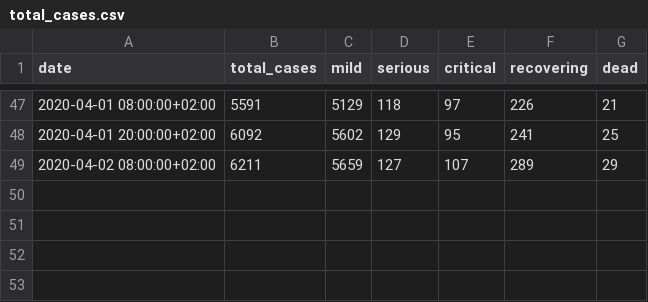
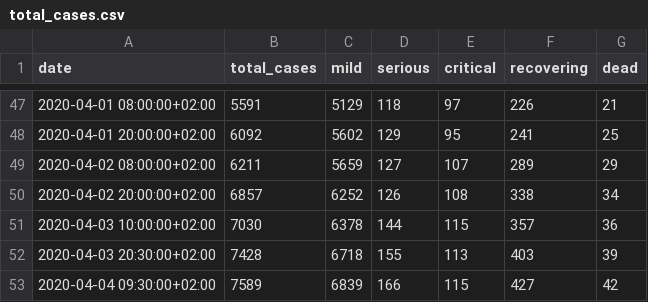
Before and after one commit to tsvikas/COVID-19-Israel-data, a CSV file: daily_reports/total_cases.csv, drawn as a sheet; only a part is shown, gaps mark what is left out.

Commit message:
daily update

```diff
--- a/daily_reports/total_cases.csv
+++ b/daily_reports/total_cases.csv
@@ -49 +49,5 @@ date,total_cases,mild,serious,critical,recovering,dead
 2020-04-02 08:00:00+02:00,6211,5659,127,107,289,29
+2020-04-02 20:00:00+02:00,6857,6252,126,108,338,34
+2020-04-03 10:00:00+02:00,7030,6378,144,115,357,36
+2020-04-03 20:30:00+02:00,7428,6718,155,113,403,39
+2020-04-04 09:30:00+02:00,7589,6839,166,115,427,42
```
